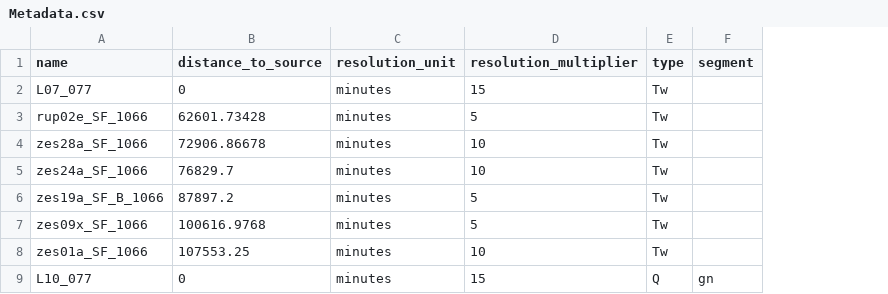
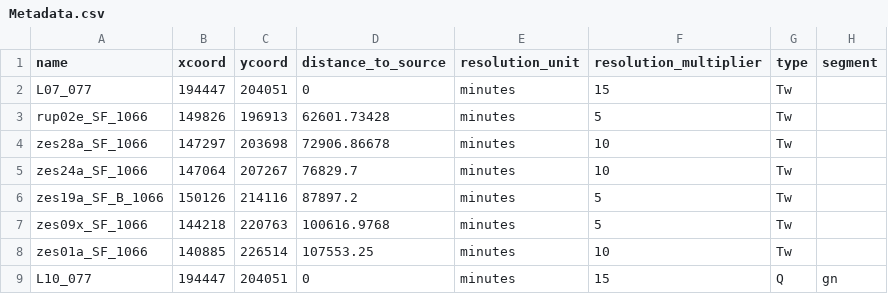
Before and after one commit to hannajas/WP1-grotenete-analysis, a CSV file: data/raw/metadata/Metadata.csv, drawn as a sheet; only a part is shown; the diff names each change by its address in the sheet, - before the commit and + after, or states it on an @@ line.

Commit message:
nieuwe interpolatie voor raw check nog bezig met deze voor interpolated tel data

```diff
--- a/data/raw/metadata/Metadata.csv
+++ b/data/raw/metadata/Metadata.csv
+column B (xcoord), rows 2-9: 194447 | 149826 | 147297 | 147064 | 150126 | 144218 | 140885 | 194447
+column C (ycoord), rows 2-9: 204051 | 196913 | 203698 | 207267 | 214116 | 220763 | 226514 | 204051
```
Also changed, not shown: data/interim/metadata.csv, 10 other files.
